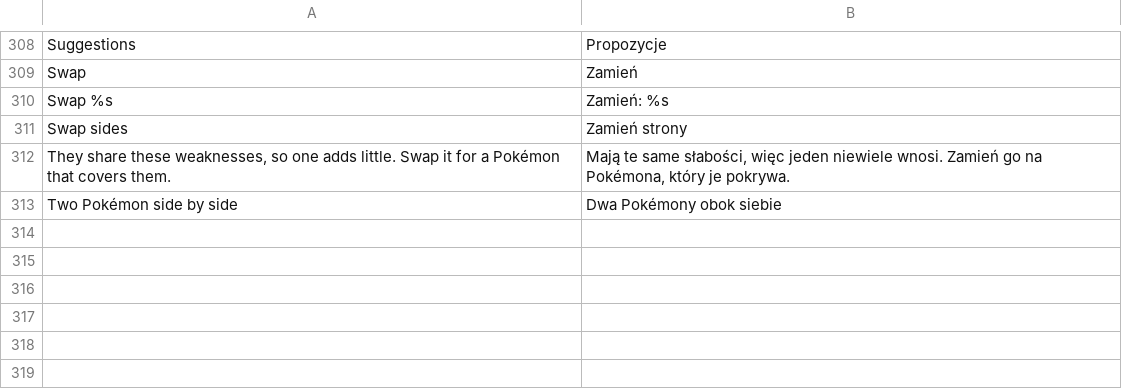
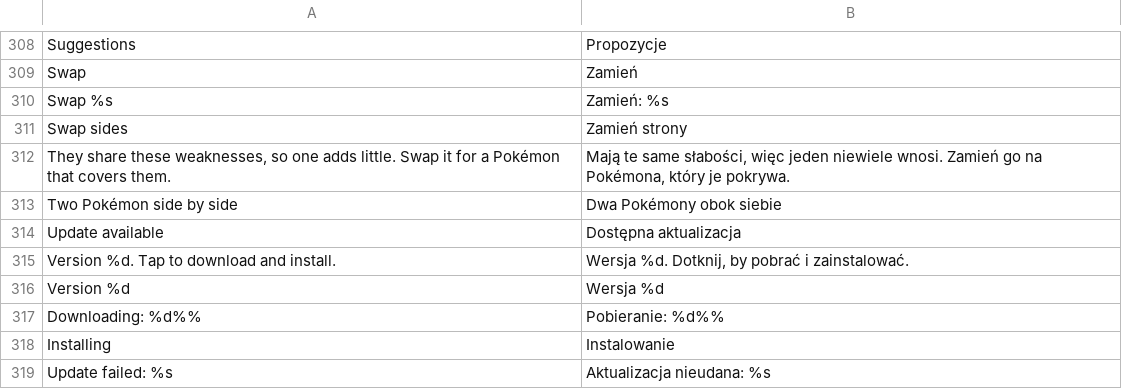
Before and after one commit to D3anDark/dexsearch, a TSV file: assets/lang/pl.tsv, drawn as a sheet; only a part is shown, gaps mark what is left out; the diff names each change by its address in the sheet, - before the commit and + after, or states it on an @@ line.

```diff
--- a/assets/lang/pl.tsv
+++ b/assets/lang/pl.tsv
+row 314: Update available | Dostępna aktualizacja
+row 315: Version %d. Tap to download and install. | Wersja %d. Dotknij, by pobrać i zainstalować.
+row 316: Version %d | Wersja %d
+row 317: Downloading: %d%% | Pobieranie: %d%%
+row 318: Installing | Instalowanie
+row 319: Update failed: %s | Aktualizacja nieudana: %s
```
Also changed, not shown: assets/lang/es.tsv, assets/lang/ja.tsv, 7 other files.
